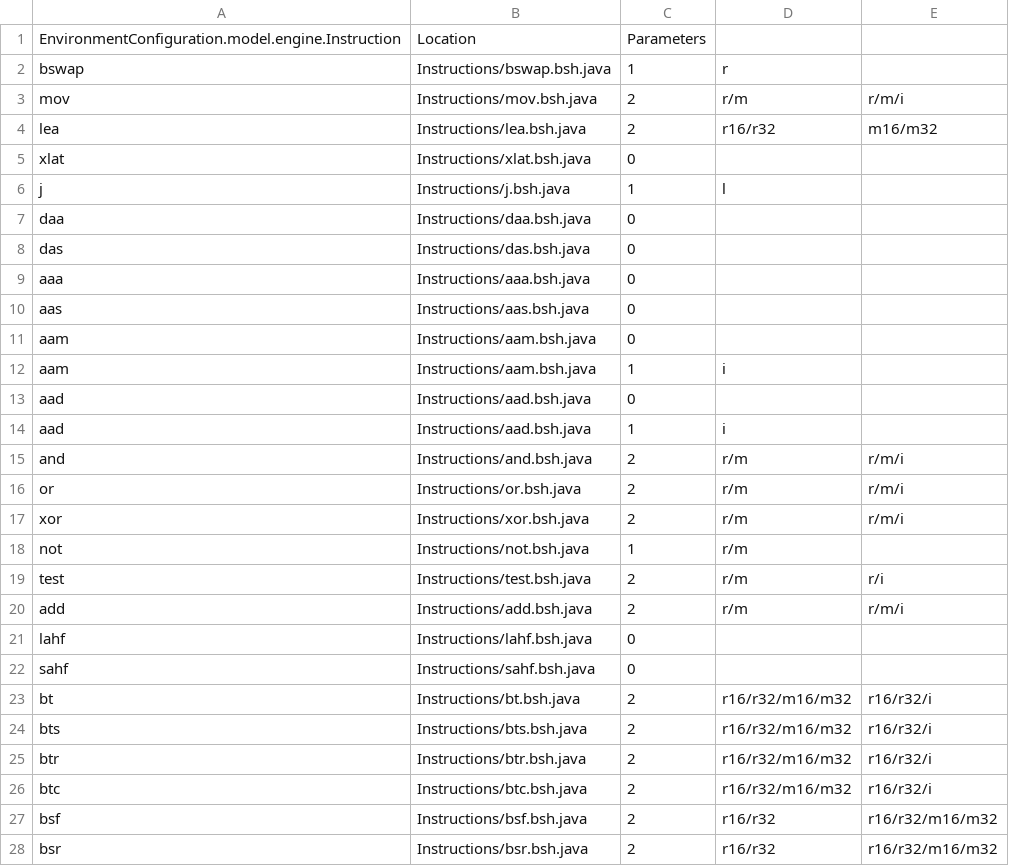
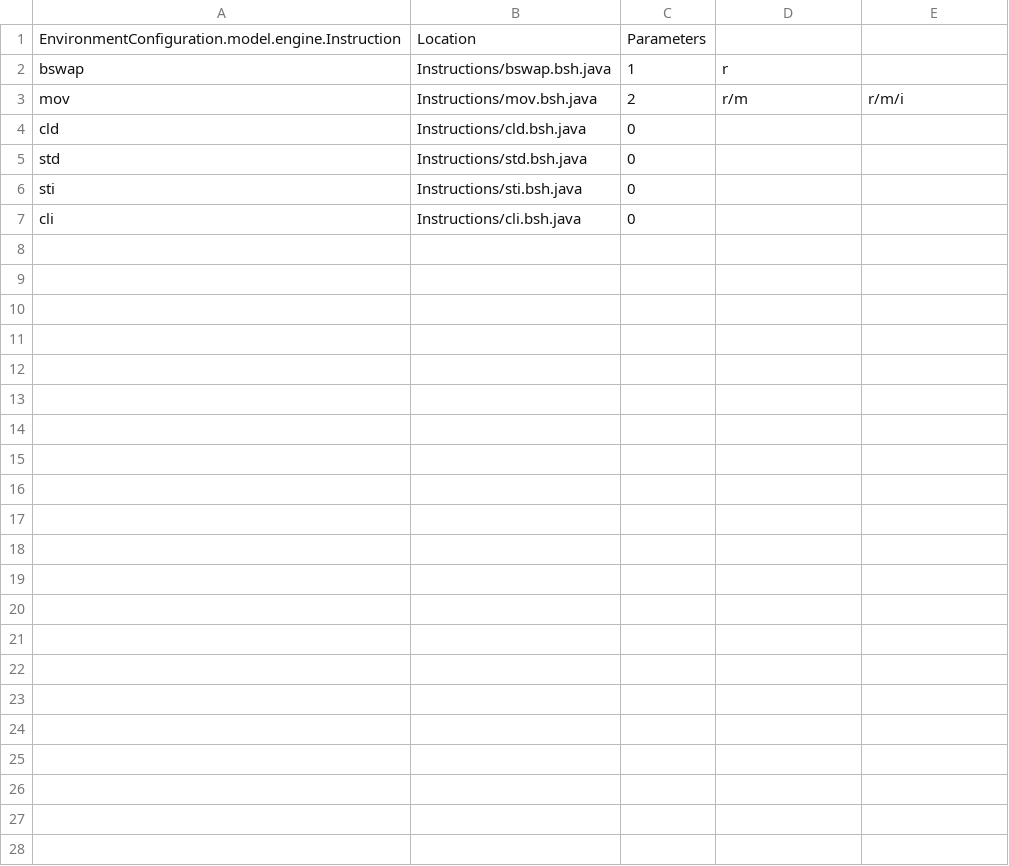
Before and after one commit to thejenigrace/thsst-calvis, a CSV file: Instructions/instruction_list.csv, drawn as a sheet.

```diff
--- a/Instructions/instruction_list.csv
+++ b/Instructions/instruction_list.csv
@@ -3,26 +3,5 @@ bswap,Instructions/bswap.bsh.java,1,r
 mov,Instructions/mov.bsh.java,2,r/m,r/m/i
-lea,Instructions/lea.bsh.java,2,r16/r32,m16/m32
-xlat,Instructions/xlat.bsh.java,0,,
-j,Instructions/j.bsh.java,1,l
-daa,Instructions/daa.bsh.java,0,,
-das,Instructions/das.bsh.java,0,,
-aaa,Instructions/aaa.bsh.java,0,,
-aas,Instructions/aas.bsh.java,0,,
-aam,Instructions/aam.bsh.java,0,,
-aam,Instructions/aam.bsh.java,1,i
-aad,Instructions/aad.bsh.java,0,,
-aad,Instructions/aad.bsh.java,1,i
-and,Instructions/and.bsh.java,2,r/m,r/m/i
-or,Instructions/or.bsh.java,2,r/m,r/m/i
-xor,Instructions/xor.bsh.java,2,r/m,r/m/i
-not,Instructions/not.bsh.java,1,r/m
-test,Instructions/test.bsh.java,2,r/m,r/i
-add,Instructions/add.bsh.java,2,r/m,r/m/i
-lahf,Instructions/lahf.bsh.java,0,,
-sahf,Instructions/sahf.bsh.java,0,,
-bt,Instructions/bt.bsh.java,2,r16/r32/m16/m32,r16/r32/i
-bts,Instructions/bts.bsh.java,2,r16/r32/m16/m32,r16/r32/i
-btr,Instructions/btr.bsh.java,2,r16/r32/m16/m32,r16/r32/i
-btc,Instructions/btc.bsh.java,2,r16/r32/m16/m32,r16/r32/i
-bsf,Instructions/bsf.bsh.java,2,r16/r32,r16/r32/m16/m32
-bsr,Instructions/bsr.bsh.java,2,r16/r32,r16/r32/m16/m32
+cld,Instructions/cld.bsh.java,0,,
+std,Instructions/std.bsh.java,0,,
+sti,Instructions/sti.bsh.java,0,,
+cli,Instructions/cli.bsh.java,0,,
```
Also changed, not shown: 24 other files.
